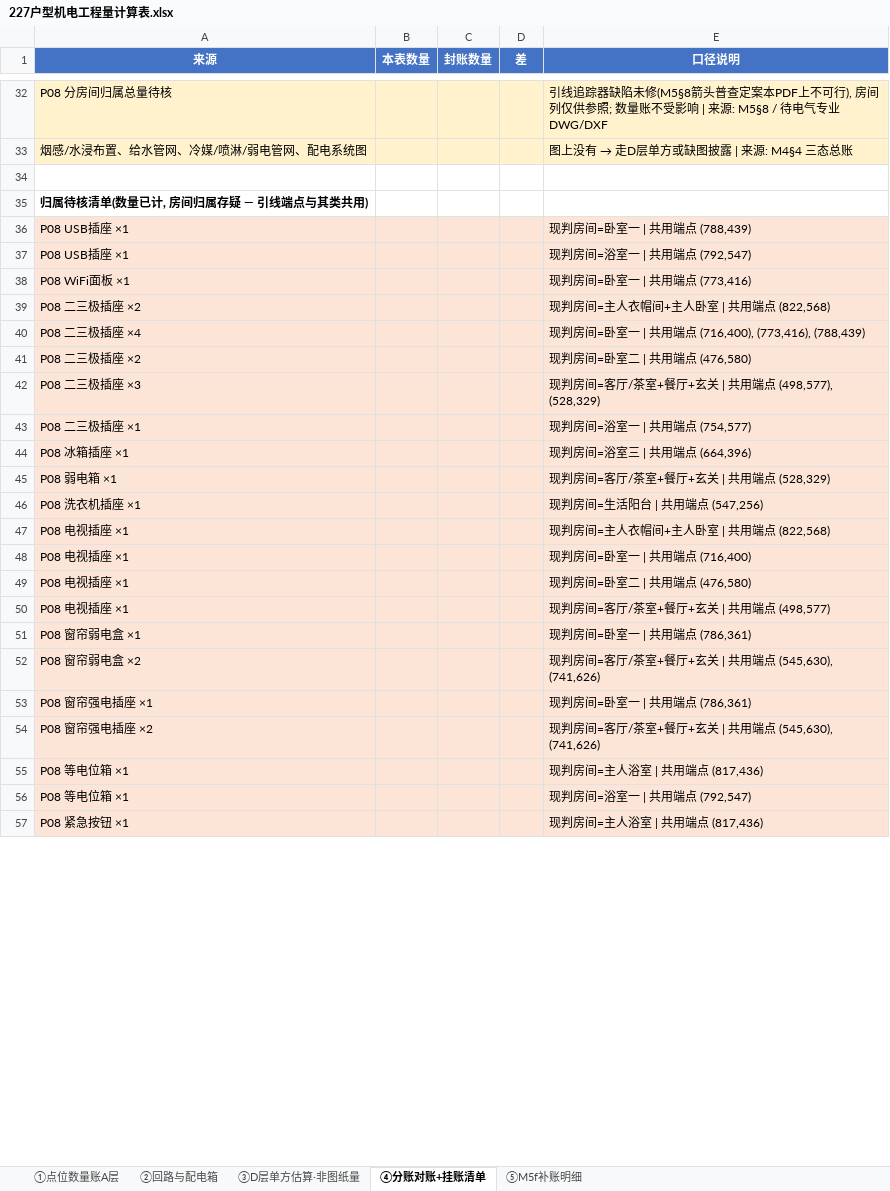
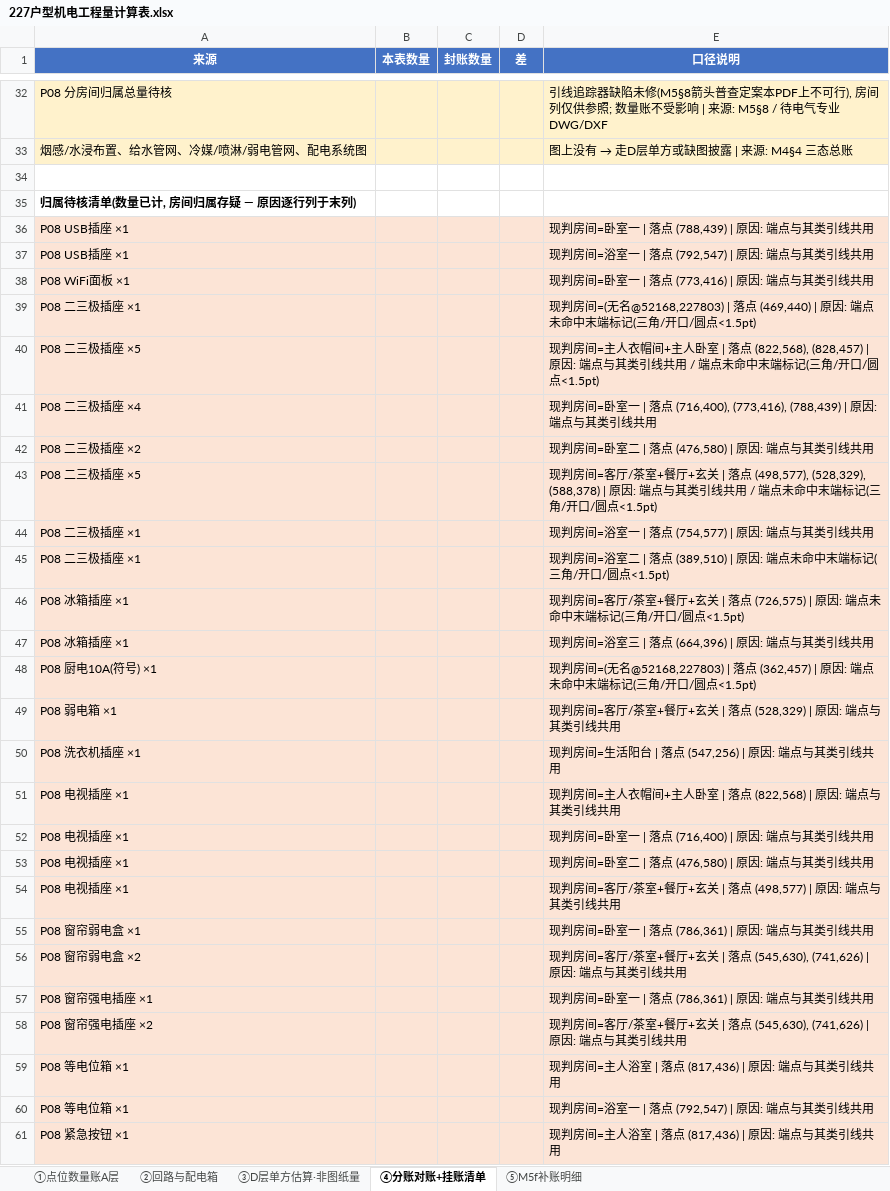
Before and after one commit to supabest/Quantities-in-drawings, an Excel workbook: outputs/227户型机电工程量计算表.xlsx, sheet ④分账对账+挂账清单, drawn as a sheet; only a part is shown, gaps mark what is left out; values as stored, in another font and other column widths than the file's, no borders; removed rows and columns are numbered as before the commit, all else as after; the diff covers the shown part only; the diff names each change by its address in the sheet, - before the commit and + after, or states it on an @@ line.

Commit message:
M5 §11 证据链补全入库：arrows 普查模块 + 42 张判读图 + 造价指标库
修复新克隆 CI 缺件（main 已依赖但未入库的文件）：
- app/orchestrator/mep/arrows.py           引线末端标记普查（归属降级判据源）
- app/static/mep_cost_indicators.json      机电 D 层单方指标库
- docs/MEP_COST_INDICATORS.md              指标库口径说明
- outputs/preview/vlm/mep/m5h_arrows_P08/P09.json   普查工件

证据纪律对齐：mep 支路执行与 elev 支路同一纪律『只入被实际引用的判读图』，
42 张图（m3/m4/m5/m5b/m5c/m5e + p15/18/19/24 图例页）随报告引用入库。

随附本轮重封账：build_mep_workbook.py / test_mep_module.py / mep_takeoff_m5.md
与重新生成的 227户型机电工程量计算表.xlsx（§11 降级口径）。

```diff
--- a/outputs/227户型机电工程量计算表.xlsx (sheet ④分账对账+挂账清单)
+++ b/outputs/227户型机电工程量计算表.xlsx (sheet ④分账对账+挂账清单)
-A35 (来源): 归属待核清单(数量已计, 房间归属存疑 — 引线端点与其类共用)
+A35 (来源): 归属待核清单(数量已计, 房间归属存疑 — 原因逐行列于末列)
-E36 (口径说明): 现判房间=卧室一 | 共用端点 (788,439)
+E36 (口径说明): 现判房间=卧室一 | 落点 (788,439) | 原因: 端点与其类引线共用
-E37 (口径说明): 现判房间=浴室一 | 共用端点 (792,547)
+E37 (口径说明): 现判房间=浴室一 | 落点 (792,547) | 原因: 端点与其类引线共用
-E38 (口径说明): 现判房间=卧室一 | 共用端点 (773,416)
+E38 (口径说明): 现判房间=卧室一 | 落点 (773,416) | 原因: 端点与其类引线共用
-row 39: P08 二三极插座 ×2 |  |  |  | 现判房间=主人衣帽间+主人卧室 | 共用端点 (822,568)
+row 39: P08 二三极插座 ×1 |  |  |  | 现判房间=(无名@52168,227803) | 落点 (469,440) | 原因: 端点未命中末端标记(三角/开口/圆点<1.5pt)
+row 40: P08 二三极插座 ×5 |  |  |  | 现判房间=主人衣帽间+主人卧室 | 落点 (822,568), (828,457) | 原因: 端点与其类引线共用 / 端点未命中末端标记(三角/开口/圆点<1.5pt)
-E41 (口径说明): …| 共用端点 (716,400), (773,416), (788,439)
+E41 (口径说明): …| 落点 (716,400), (773,416), (788,439) | 原因: 端点与其类引线共用
-E42 (口径说明): 现判房间=卧室二 | 共用端点 (476,580)
+E42 (口径说明): 现判房间=卧室二 | 落点 (476,580) | 原因: 端点与其类引线共用
-row 42: P08 二三极插座 ×3 |  |  |  | 现判房间=客厅/茶室+餐厅+玄关 | 共用端点 (498,577), (528,329)
+row 43: P08 二三极插座 ×5 |  |  |  | 现判房间=客厅/茶室+餐厅+玄关 | 落点 (498,577), (528,329), (588,378) | 原因: 端点与其类引线共用 / 端点未命中末端标记(三角/开口/圆点<1.5pt)
-E44 (口径说明): 现判房间=浴室一 | 共用端点 (754,577)
+E44 (口径说明): 现判房间=浴室一 | 落点 (754,577) | 原因: 端点与其类引线共用
+row 45: P08 二三极插座 ×1 |  |  |  | 现判房间=浴室二 | 落点 (389,510) | 原因: 端点未命中末端标记(三角/开口/圆点<1.5pt)
+row 46: P08 冰箱插座 ×1 |  |  |  | 现判房间=客厅/茶室+餐厅+玄关 | 落点 (726,575) | 原因: 端点未命中末端标记(三角/开口/圆点<1.5pt)
-E47 (口径说明): 现判房间=浴室三 | 共用端点 (664,396)
+E47 (口径说明): 现判房间=浴室三 | 落点 (664,396) | 原因: 端点与其类引线共用
+row 48: P08 厨电10A(符号) ×1 |  |  |  | 现判房间=(无名@52168,227803) | 落点 (362,457) | 原因: 端点未命中末端标记(三角/开口/圆点<1.5pt)
-E49 (口径说明): 现判房间=客厅/茶室+餐厅+玄关 | 共用端点 (528,329)
+E49 (口径说明): 现判房间=客厅/茶室+餐厅+玄关 | 落点 (528,329) | 原因: 端点与其类引线共用
-E50 (口径说明): 现判房间=生活阳台 | 共用端点 (547,256)
+E50 (口径说明): 现判房间=生活阳台 | 落点 (547,256) | 原因: 端点与其类引线共用
-E51 (口径说明): 现判房间=主人衣帽间+主人卧室 | 共用端点 (822,568)
+E51 (口径说明): 现判房间=主人衣帽间+主人卧室 | 落点 (822,568) | 原因: 端点与其类引线共用
-E52 (口径说明): 现判房间=卧室一 | 共用端点 (716,400)
+E52 (口径说明): 现判房间=卧室一 | 落点 (716,400) | 原因: 端点与其类引线共用
-E53 (口径说明): 现判房间=卧室二 | 共用端点 (476,580)
+E53 (口径说明): 现判房间=卧室二 | 落点 (476,580) | 原因: 端点与其类引线共用
-E54 (口径说明): 现判房间=客厅/茶室+餐厅+玄关 | 共用端点 (498,577)
+E54 (口径说明): 现判房间=客厅/茶室+餐厅+玄关 | 落点 (498,577) | 原因: 端点与其类引线共用
-E55 (口径说明): 现判房间=卧室一 | 共用端点 (786,361)
+E55 (口径说明): 现判房间=卧室一 | 落点 (786,361) | 原因: 端点与其类引线共用
-E56 (口径说明): …玄关 | 共用端点 (545,630), (741,626)
+E56 (口径说明): …玄关 | 落点 (545,630), (741,626) | 原因: 端点与其类引线共用
-E57 (口径说明): 现判房间=卧室一 | 共用端点 (786,361)
+E57 (口径说明): 现判房间=卧室一 | 落点 (786,361) | 原因: 端点与其类引线共用
-E58 (口径说明): …玄关 | 共用端点 (545,630), (741,626)
+E58 (口径说明): …玄关 | 落点 (545,630), (741,626) | 原因: 端点与其类引线共用
-E59 (口径说明): 现判房间=主人浴室 | 共用端点 (817,436)
+E59 (口径说明): 现判房间=主人浴室 | 落点 (817,436) | 原因: 端点与其类引线共用
-E60 (口径说明): 现判房间=浴室一 | 共用端点 (792,547)
+E60 (口径说明): 现判房间=浴室一 | 落点 (792,547) | 原因: 端点与其类引线共用
-E61 (口径说明): 现判房间=主人浴室 | 共用端点 (817,436)
+E61 (口径说明): 现判房间=主人浴室 | 落点 (817,436) | 原因: 端点与其类引线共用
```
Also changed, not shown: 34 added rows, 1 removed row and 16 edited cells elsewhere in this sheet, sheet ①点位数量账A层, 50 other files.
